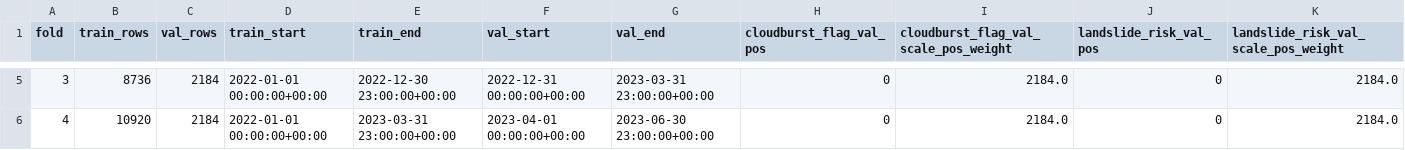
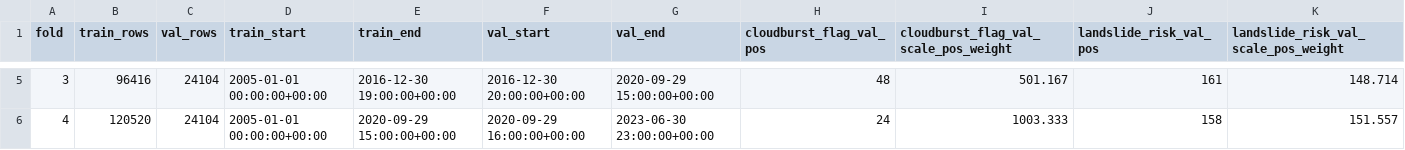
Before and after one commit to shubham007S546/Agentic-AI-Based-Digital-Twin-Framework-for-Multi-Hazard-Weather-Prediction, a CSV file: ml_ready/temporal_cv_fold_weights.csv, drawn as a sheet; only a part is shown, gaps mark what is left out; the diff covers the shown part only.

```diff
--- a/ml_ready/temporal_cv_fold_weights.csv
+++ b/ml_ready/temporal_cv_fold_weights.csv
@@ -5,2 +5,2 @@ fold,train_rows,val_rows,train_start,train_end,val_start,val_end,cloudburst_flag
-3,8736,2184,2022-01-01 00:00:00+00:00,2022-12-30 23:00:00+00:00,2022-12-31 00:00:00+00:00,2023-03-31 23:00:00+00:00,0,2184.0,0,2184.0
-4,10920,2184,2022-01-01 00:00:00+00:00,2023-03-31 23:00:00+00:00,2023-04-01 00:00:00+00:00,2023-06-30 23:00:00+00:00,0,2184.0,0,2184.0
+3,96416,24104,2005-01-01 00:00:00+00:00,2016-12-30 19:00:00+00:00,2016-12-30 20:00:00+00:00,2020-09-29 15:00:00+00:00,48,501.167,161,148.714
+4,120520,24104,2005-01-01 00:00:00+00:00,2020-09-29 15:00:00+00:00,2020-09-29 16:00:00+00:00,2023-06-30 23:00:00+00:00,24,1003.333,158,151.557
```
Also changed, not shown: 30 edited cells elsewhere in this file, ml_ready/scaler_params.csv, 32 other files.
